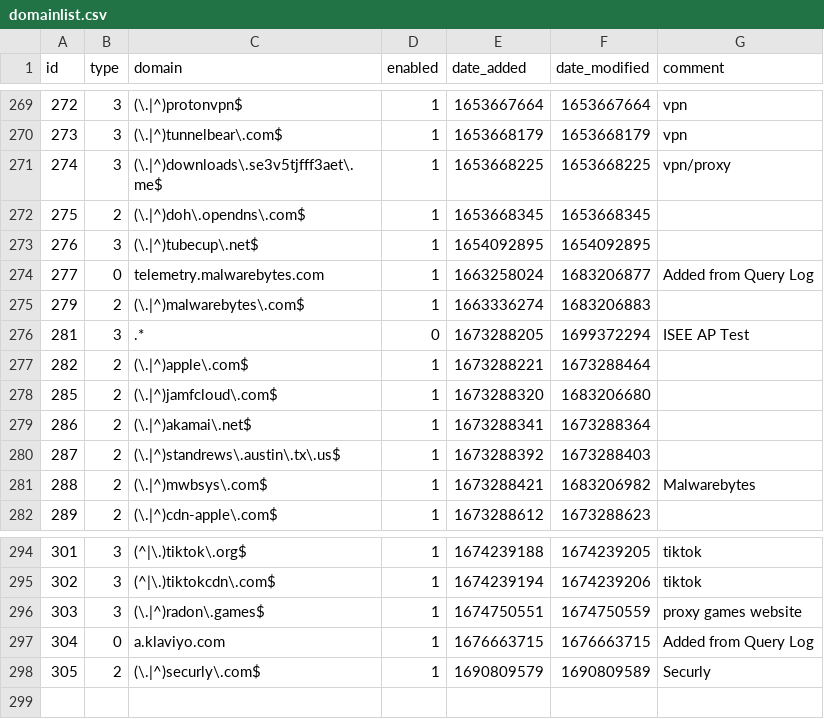
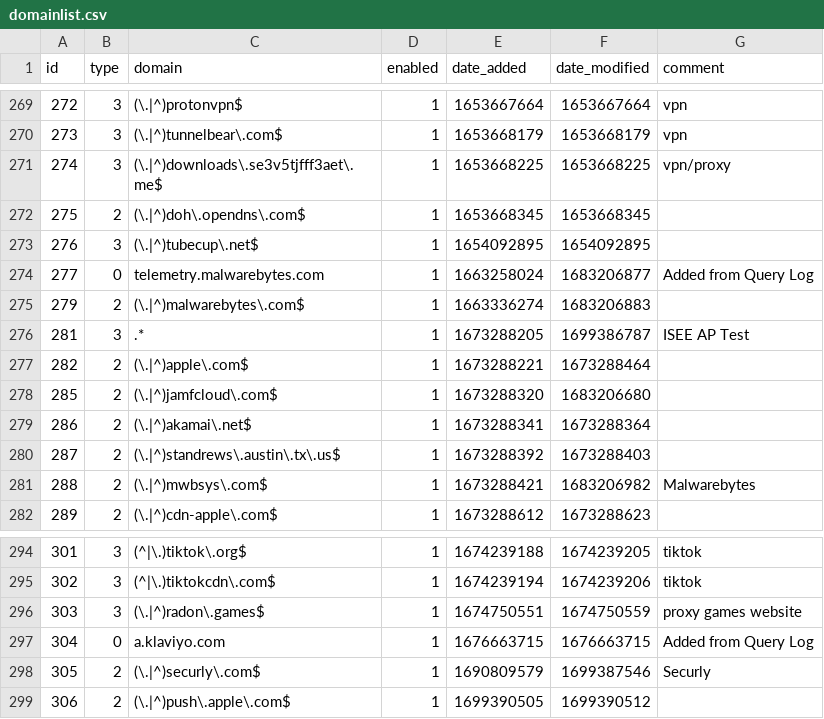
Before and after one commit to sasaustinorg/my-pihole-lists, a CSV file: domainlist.csv, drawn as a sheet; only a part is shown, gaps mark what is left out.

Commit message:
Updated November  7, 2023  7:00PM

```diff
--- a/domainlist.csv
+++ b/domainlist.csv
@@ -275,3 +275,3 @@ id,type,domain,enabled,date_added,date_modified,comment
 279,2,(\.|^)malwarebytes\.com$,1,1663336274,1683206883,
-281,3,.*,0,1673288205,1699372294,"ISEE AP Test"
+281,3,.*,1,1673288205,1699386787,"ISEE AP Test"
 282,2,(\.|^)apple\.com$,1,1673288221,1673288464,
@@ -297,2 +297,3 @@ id,type,domain,enabled,date_added,date_modified,comment
 304,0,a.klaviyo.com,1,1676663715,1676663715,"Added from Query Log"
-305,2,(\.|^)securly\.com$,1,1690809579,1690809589,Securly
+305,2,(\.|^)securly\.com$,1,1690809579,1699387546,Securly
+306,2,(\.|^)push\.apple\.com$,1,1699390505,1699390512,
```
